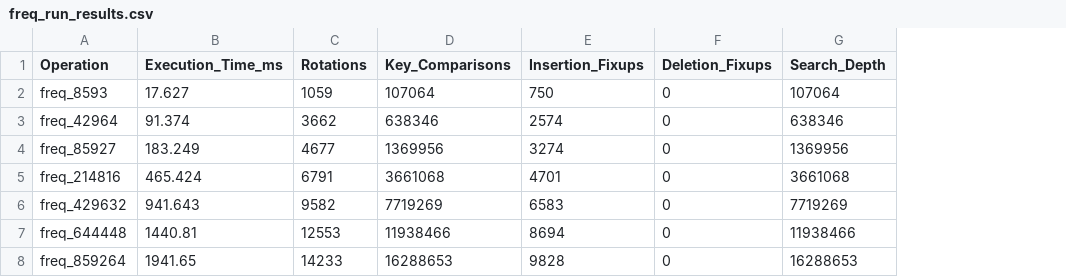
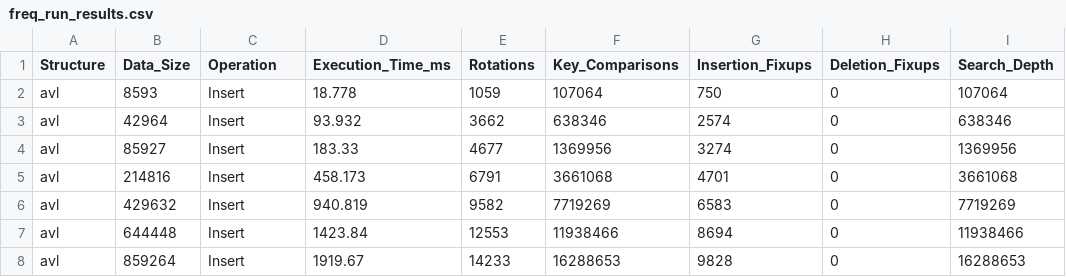
Before and after one commit to Dev-Luigy/AdvancedDataStructures-UFC, a CSV file: freq_run_results.csv, drawn as a sheet; only a part is shown; addresses are those after the commit; the diff names each change by its address in the sheet, - before the commit and + after, or states it on an @@ line.

```diff
--- a/freq_run_results.csv
+++ b/freq_run_results.csv
+column A (Structure), rows 2-8: all avl
+column B (Data_Size), rows 2-8: 8593 | 42964 | 85927 | 214816 | 429632 | 644448 | 859264
-C2 (Operation): freq_8593
+C2 (Operation): Insert
-D2 (Execution_Time_ms): 17.627
+D2 (Execution_Time_ms): 18.778
-C3 (Operation): freq_42964
+C3 (Operation): Insert
-D3 (Execution_Time_ms): 91.374
+D3 (Execution_Time_ms): 93.932
-C4 (Operation): freq_85927
+C4 (Operation): Insert
-D4 (Execution_Time_ms): 183.249
+D4 (Execution_Time_ms): 183.33
-C5 (Operation): freq_214816
+C5 (Operation): Insert
-D5 (Execution_Time_ms): 465.424
+D5 (Execution_Time_ms): 458.173
-C6 (Operation): freq_429632
+C6 (Operation): Insert
-D6 (Execution_Time_ms): 941.643
+D6 (Execution_Time_ms): 940.819
-C7 (Operation): freq_644448
+C7 (Operation): Insert
-D7 (Execution_Time_ms): 1440.81
+D7 (Execution_Time_ms): 1423.84
-C8 (Operation): freq_859264
+C8 (Operation): Insert
-D8 (Execution_Time_ms): 1941.65
+D8 (Execution_Time_ms): 1919.67
```
Also changed, not shown: 18 other files.
